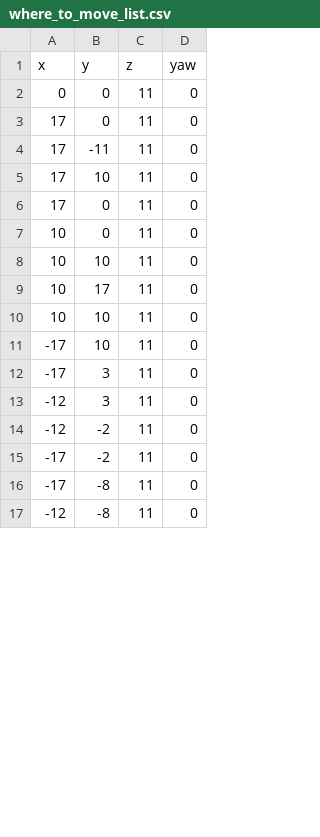
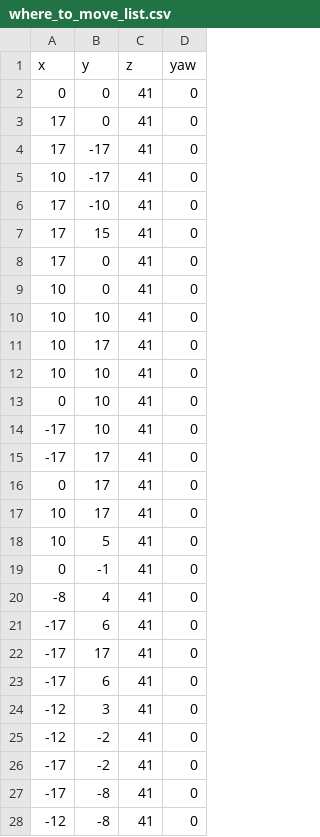
Before and after one commit to Zarbokk/simulation_bluerov, a CSV file: config/where_to_move_list.csv, drawn as a sheet; only a part is shown; the diff covers the shown part only.

```diff
--- a/config/where_to_move_list.csv
+++ b/config/where_to_move_list.csv
@@ -1,17 +1,28 @@
 x,y,z,yaw
-0,0,11,0
-17,0,11,0
-17,-11,11,0
-17,10,11,0
-17,0,11,0
-10,0,11,0
-10,10,11,0
-10,17,11,0
-10,10,11,0
--17,10,11,0
--17,3,11,0
--12,3,11,0
--12,-2,11,0
--17,-2,11,0
--17,-8,11,0
--12,-8,11,0
+0,0,41,0
+17,0,41,0
+17,-17,41,0
+10,-17,41,0
+17,-10,41,0
+17,15,41,0
+17,0,41,0
+10,0,41,0
+10,10,41,0
+10,17,41,0
+10,10,41,0
+0,10,41,0
+-17,10,41,0
+-17,17,41,0
+0,17,41,0
+10,17,41,0
+10,5,41,0
+0,-1,41,0
+-8,4,41,0
+-17,6,41,0
+-17,17,41,0
+-17,6,41,0
+-12,3,41,0
+-12,-2,41,0
+-17,-2,41,0
+-17,-8,41,0
+-12,-8,41,0
```
Also changed, not shown: 6 added rows, 3 removed rows and 11 edited cells elsewhere in this file, 10 other files.
